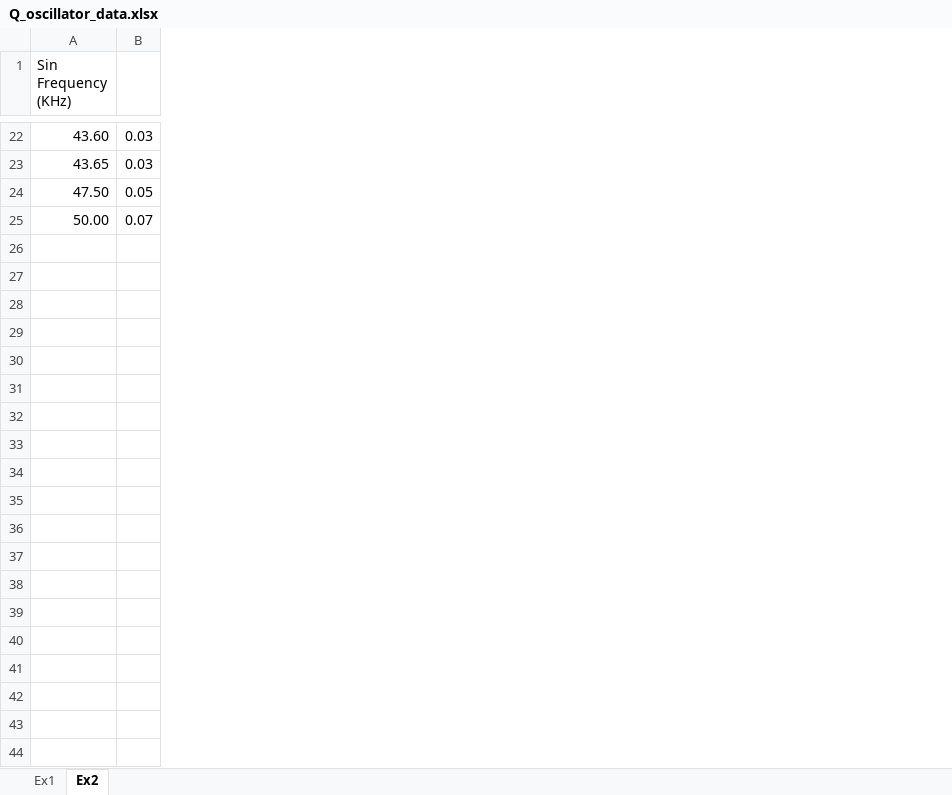
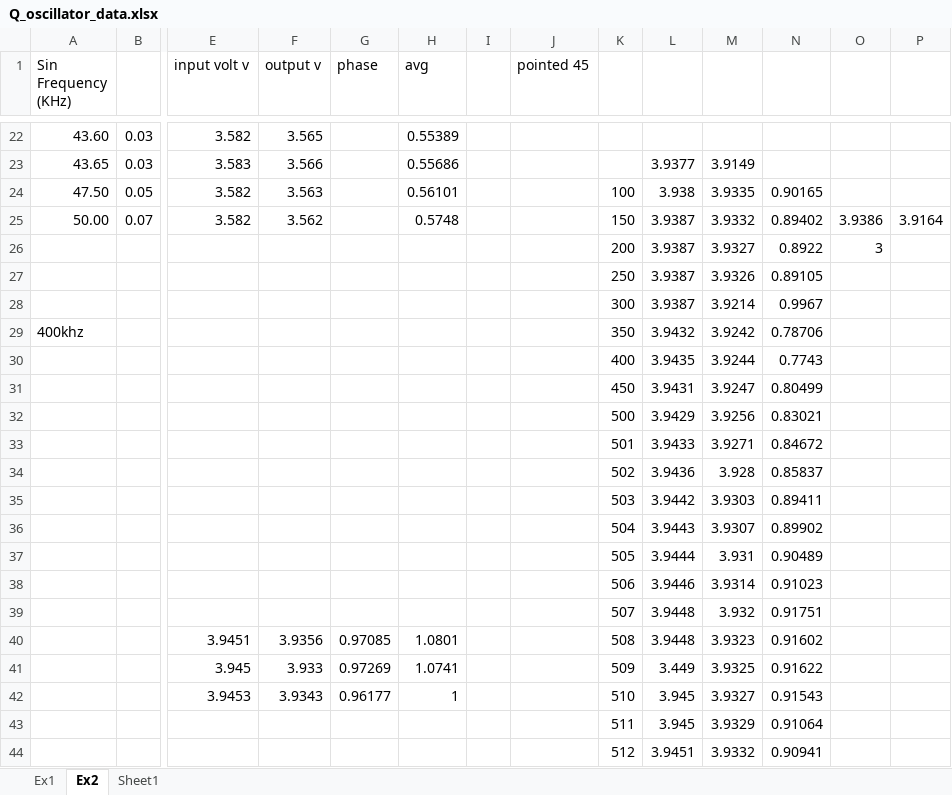
Before and after one commit to jewwoo/Lab-Work, an Excel workbook: Q_oscillator/data/Q_oscillator_data.xlsx, sheet Ex2, drawn as a sheet; only a part is shown, gaps mark what is left out; values as stored, in another font and other column widths than the file's, no borders; rows hold the shown columns only; the diff covers the shown part only; the diff names each change by its address in the sheet, - before the commit and + after, or states it on an @@ line.

```diff
--- a/Q_oscillator/data/Q_oscillator_data.xlsx (sheet Ex2)
+++ b/Q_oscillator/data/Q_oscillator_data.xlsx (sheet Ex2)
+sheet tab: Sheet1
+column E (input volt v), rows 22-25: 3.582 | 3.583 | 3.582 | 3.582
+column F (output v), rows 22-25: 3.565 | 3.566 | 3.563 | 3.562
+column G (phase), empty
+column H (avg), rows 22-25: 0.55389 | 0.55686 | 0.56101 | 0.5748
+column I, empty
+column J (pointed 45), empty
+column K, rows 24-25: 100 | 150
+column L, rows 23-25: 3.9377 | 3.938 | 3.9387
+column M, rows 23-25: 3.9149 | 3.9335 | 3.9332
+column N, rows 24-25: 0.90165 | 0.89402
+column O, row 25: 3.9386
+column P, row 25: 3.9164
+row 26:  |  |  |  |  |  |  |  | 200 | 3.9387 | 3.9327 | 0.8922 | 3
+row 27:  |  |  |  |  |  |  |  | 250 | 3.9387 | 3.9326 | 0.89105
+row 28:  |  |  |  |  |  |  |  | 300 | 3.9387 | 3.9214 | 0.9967
+row 29: 400khz |  |  |  |  |  |  |  | 350 | 3.9432 | 3.9242 | 0.78706
+row 30:  |  |  |  |  |  |  |  | 400 | 3.9435 | 3.9244 | 0.7743
+row 31:  |  |  |  |  |  |  |  | 450 | 3.9431 | 3.9247 | 0.80499
+row 32:  |  |  |  |  |  |  |  | 500 | 3.9429 | 3.9256 | 0.83021
+row 33:  |  |  |  |  |  |  |  | 501 | 3.9433 | 3.9271 | 0.84672
+row 34:  |  |  |  |  |  |  |  | 502 | 3.9436 | 3.928 | 0.85837
+row 35:  |  |  |  |  |  |  |  | 503 | 3.9442 | 3.9303 | 0.89411
+row 36:  |  |  |  |  |  |  |  | 504 | 3.9443 | 3.9307 | 0.89902
+row 37:  |  |  |  |  |  |  |  | 505 | 3.9444 | 3.931 | 0.90489
+row 38:  |  |  |  |  |  |  |  | 506 | 3.9446 | 3.9314 | 0.91023
+row 39:  |  |  |  |  |  |  |  | 507 | 3.9448 | 3.932 | 0.91751
+row 40:  |  | 3.9451 | 3.9356 | 0.97085 | 1.0801 |  |  | 508 | 3.9448 | 3.9323 | 0.91602
+row 41:  |  | 3.945 | 3.933 | 0.97269 | 1.0741 |  |  | 509 | 3.449 | 3.9325 | 0.91622
+row 42:  |  | 3.9453 | 3.9343 | 0.96177 | 1 |  |  | 510 | 3.945 | 3.9327 | 0.91543
+row 43:  |  |  |  |  |  |  |  | 511 | 3.945 | 3.9329 | 0.91064
+row 44:  |  |  |  |  |  |  |  | 512 | 3.9451 | 3.9332 | 0.90941
```
Also changed, not shown: 54 added rows elsewhere in this sheet, 9 other files.
